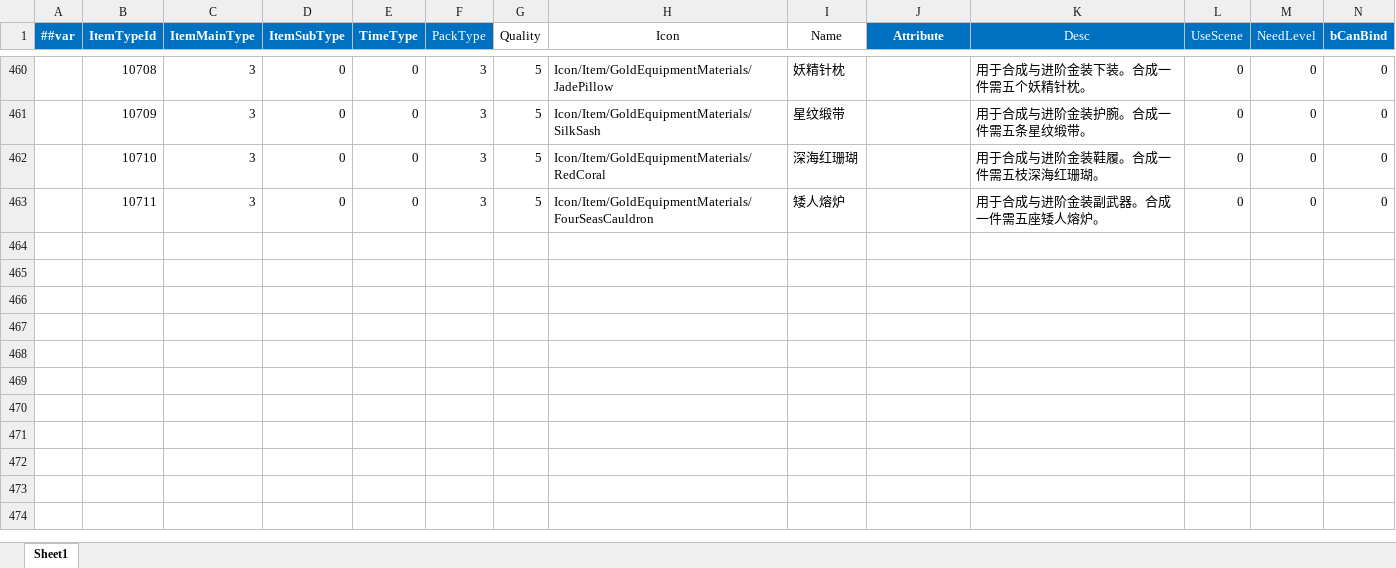
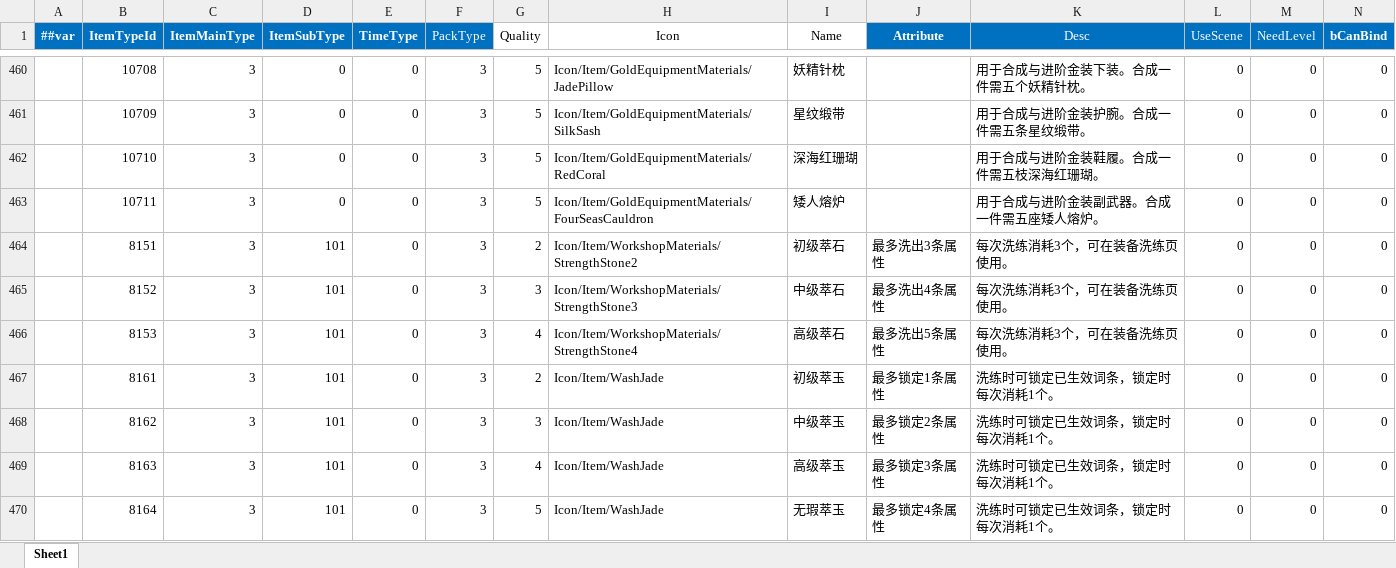
Before and after one commit to LiuXiaoBinger/MMORPG__TANMING, an Excel workbook: Luaban/MiniTemplate/Datas/#ItemInfo.xlsx, sheet Sheet1, drawn as a sheet; only a part is shown, gaps mark what is left out; values as stored, in another font and other column widths than the file's, no borders; rows hold the shown columns only; the diff names each change by its address in the sheet, - before the commit and + after, or states it on an @@ line.

```diff
--- a/Luaban/MiniTemplate/Datas/#ItemInfo.xlsx (sheet Sheet1)
+++ b/Luaban/MiniTemplate/Datas/#ItemInfo.xlsx (sheet Sheet1)
+row 464:  | 8151 | 3 | 101 | 0 | 3 | 2 | Icon/Item/WorkshopMaterials/StrengthStone2 | 初级萃石 | 最多洗出3条属性 | 每次洗练消耗3个，可在装备洗练页使用。 | 0 | 0 | 0
+row 465:  | 8152 | 3 | 101 | 0 | 3 | 3 | Icon/Item/WorkshopMaterials/StrengthStone3 | 中级萃石 | 最多洗出4条属性 | 每次洗练消耗3个，可在装备洗练页使用。 | 0 | 0 | 0
+row 466:  | 8153 | 3 | 101 | 0 | 3 | 4 | Icon/Item/WorkshopMaterials/StrengthStone4 | 高级萃石 | 最多洗出5条属性 | 每次洗练消耗3个，可在装备洗练页使用。 | 0 | 0 | 0
+row 467:  | 8161 | 3 | 101 | 0 | 3 | 2 | Icon/Item/WashJade | 初级萃玉 | 最多锁定1条属性 | 洗练时可锁定已生效词条，锁定时每次消耗1个。 | 0 | 0 | 0
+row 468:  | 8162 | 3 | 101 | 0 | 3 | 3 | Icon/Item/WashJade | 中级萃玉 | 最多锁定2条属性 | 洗练时可锁定已生效词条，锁定时每次消耗1个。 | 0 | 0 | 0
+row 469:  | 8163 | 3 | 101 | 0 | 3 | 4 | Icon/Item/WashJade | 高级萃玉 | 最多锁定3条属性 | 洗练时可锁定已生效词条，锁定时每次消耗1个。 | 0 | 0 | 0
+row 470:  | 8164 | 3 | 101 | 0 | 3 | 5 | Icon/Item/WashJade | 无瑕萃玉 | 最多锁定4条属性 | 洗练时可锁定已生效词条，锁定时每次消耗1个。 | 0 | 0 | 0
```
Also changed, not shown: Luaban/MiniTemplate/Datas/#Gene.xlsx, 34 other files.
